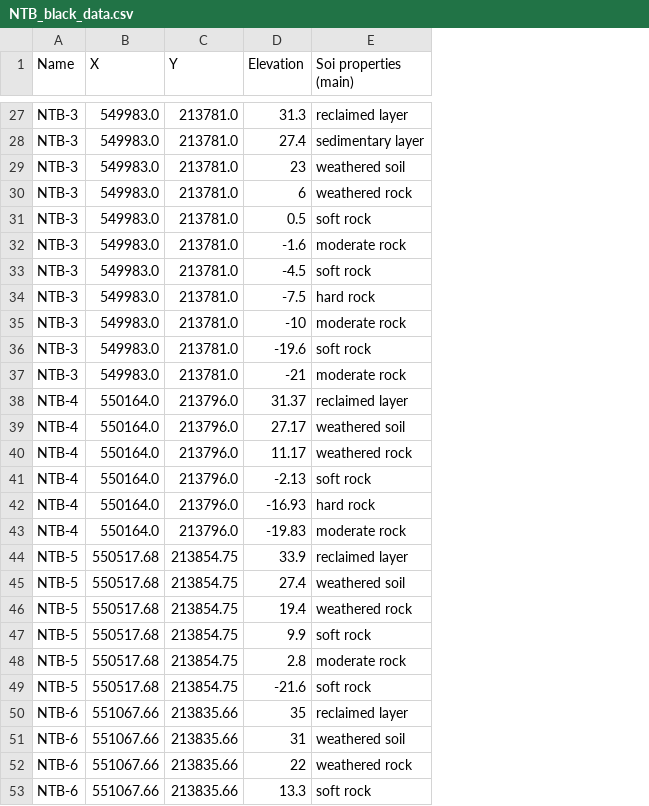
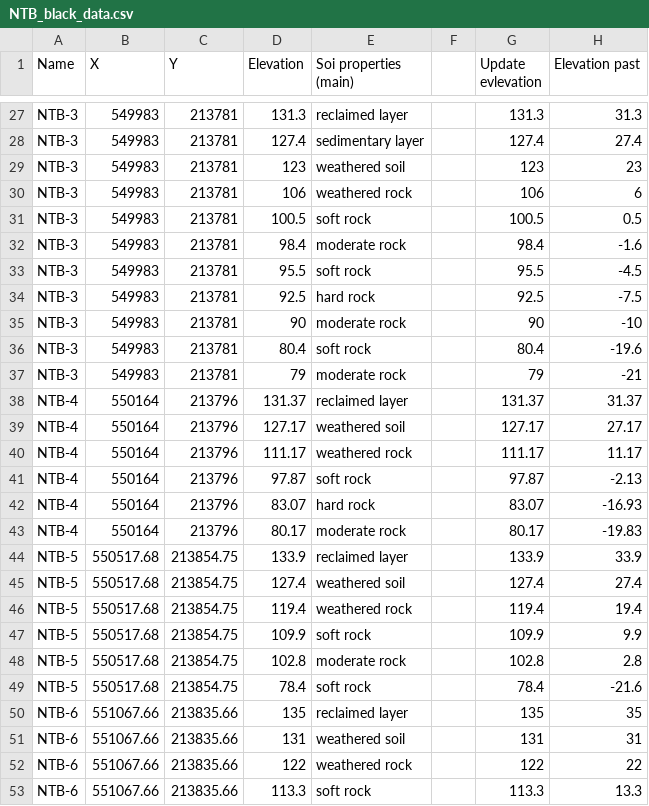
Before and after one commit to daitranskku/soil_properties, a CSV file: data/NTB_black_data.csv, drawn as a sheet; only a part is shown, gaps mark what is left out; the diff covers the shown part only; the diff names each change by its address in the sheet, - before the commit and + after, or states it on an @@ line.

```diff
--- a/data/NTB_black_data.csv
+++ b/data/NTB_black_data.csv
+column F, empty
+column G (Update evlevation), rows 27-53: 131.3 | 127.4 | 123 | 106 | 100.5 | 98.4 | 95.5 | 92.5 | 90 | 80.4 | 79 | 131.37 | 127.17 | 111.17 | 97.87 | 83.07 | 80.17 | 133.9 | 127.4 | 119.4 | 109.9 | 102.8 | 78.4 | 135 | 131 | 122 | 113.3
+column H (Elevation past), rows 27-53: 31.3 | 27.4 | 23 | 6 | 0.5 | -1.6 | -4.5 | -7.5 | -10 | -19.6 | -21 | 31.37 | 27.17 | 11.17 | -2.13 | -16.93 | -19.83 | 33.9 | 27.4 | 19.4 | 9.9 | 2.8 | -21.6 | 35 | 31 | 22 | 13.3
-B27:B37 (X): 549983.0
+B27:B37 (X): 549983
-C27:C37 (Y): 213781.0
+C27:C37 (Y): 213781
-D27 (Elevation): 31.3
+D27 (Elevation): 131.3
-D28 (Elevation): 27.4
+D28 (Elevation): 127.4
-D29 (Elevation): 23
+D29 (Elevation): 123
-D30 (Elevation): 6
+D30 (Elevation): 106
-D31 (Elevation): 0.5
+D31 (Elevation): 100.5
-D32 (Elevation): -1.6
+D32 (Elevation): 98.4
-D33 (Elevation): -4.5
+D33 (Elevation): 95.5
-D34 (Elevation): -7.5
+D34 (Elevation): 92.5
-D35 (Elevation): -10
+D35 (Elevation): 90
-D36 (Elevation): -19.6
+D36 (Elevation): 80.4
-D37 (Elevation): -21
+D37 (Elevation): 79
-B38:B43 (X): 550164.0
+B38:B43 (X): 550164
-C38:C43 (Y): 213796.0
+C38:C43 (Y): 213796
-D38 (Elevation): 31.37
+D38 (Elevation): 131.37
-D39 (Elevation): 27.17
+D39 (Elevation): 127.17
-D40 (Elevation): 11.17
+D40 (Elevation): 111.17
-D41 (Elevation): -2.13
+D41 (Elevation): 97.87
-D42 (Elevation): -16.93
+D42 (Elevation): 83.07
-D43 (Elevation): -19.83
+D43 (Elevation): 80.17
-D44 (Elevation): 33.9
+D44 (Elevation): 133.9
-D45 (Elevation): 27.4
+D45 (Elevation): 127.4
-D46 (Elevation): 19.4
+D46 (Elevation): 119.4
-D47 (Elevation): 9.9
+D47 (Elevation): 109.9
-D48 (Elevation): 2.8
+D48 (Elevation): 102.8
-D49 (Elevation): -21.6
+D49 (Elevation): 78.4
-D50 (Elevation): 35
+D50 (Elevation): 135
-D51 (Elevation): 31
+D51 (Elevation): 131
-D52 (Elevation): 22
+D52 (Elevation): 122
-D53 (Elevation): 13.3
+D53 (Elevation): 113.3
```
Also changed, not shown: 101 edited cells elsewhere in this file, 9 other files.
